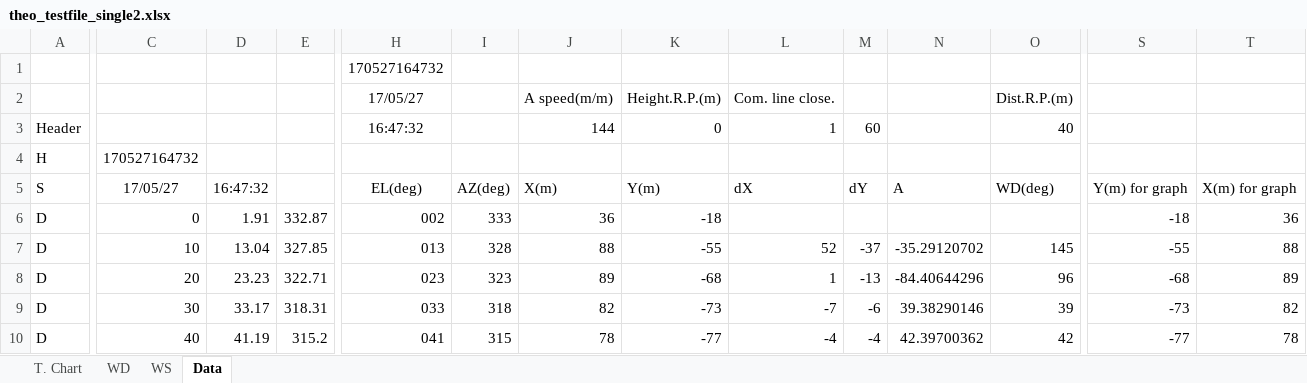
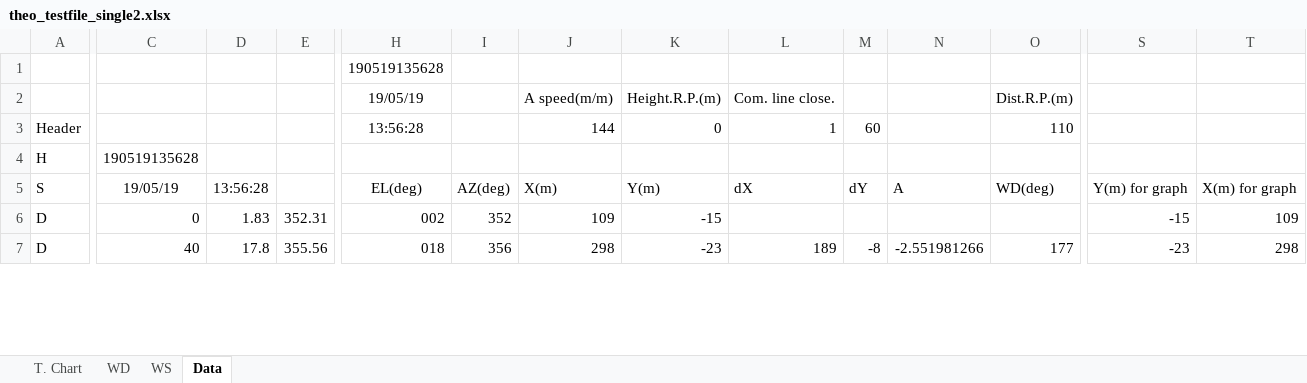
Before and after one commit to seblehner/feldprakt, an Excel workbook: data/excel/theo_testfile_single2.xlsx, sheet Data, drawn as a sheet; only a part is shown, gaps mark what is left out; values as stored, in another font and other column widths than the file's, no borders; removed rows and columns are numbered as before the commit, all else as after; rows hold the shown columns only; the diff covers the shown part only; the diff names each change by its address in the sheet, - before the commit and + after, or states it on an @@ line.

```diff
--- a/data/excel/theo_testfile_single2.xlsx (sheet Data)
+++ b/data/excel/theo_testfile_single2.xlsx (sheet Data)
-H1 (EL(deg)): 170527164732
+H1 (EL(deg)): 190519135628
-H2 (EL(deg)): 17/05/27
+H2 (EL(deg)): 19/05/19
-H3 (EL(deg)): 16:47:32
+H3 (EL(deg)): 13:56:28
-O3 (WD(deg)): 40
+O3 (WD(deg)): 110
-C4 (19/05/19): 170527164732
+C4 (19/05/19): 190519135628
-C5: 17/05/27
+C5: 19/05/19
-D5: 16:47:32
+D5: 13:56:28
-D6 (13:56:28): 1.91
+D6 (13:56:28): 1.83
-E6: 332.87
+E6: 352.31
-I6 (AZ(deg)): 333
+I6 (AZ(deg)): 352
-J6 (X(m)): 36
+J6 (X(m)): 109
-K6 (Y(m)): -18
+K6 (Y(m)): -15
-S6 (Y(m) for graph): -18
+S6 (Y(m) for graph): -15
-T6 (X(m) for graph): 36
+T6 (X(m) for graph): 109
-row 7: D | 10 | 13.04 | 327.85 | 013 | 328 | 88 | -55 | 52 | -37 | -35.29120702 | 145 | -55 | 88
-row 8: D | 20 | 23.23 | 322.71 | 023 | 323 | 89 | -68 | 1 | -13 | -84.40644296 | 96 | -68 | 89
-row 9: D | 30 | 33.17 | 318.31 | 033 | 318 | 82 | -73 | -7 | -6 | 39.38290146 | 39 | -73 | 82
-D7 (13:56:28): 41.19
+D7 (13:56:28): 17.8
-E7: 315.2
+E7: 355.56
-H7 (EL(deg)): 041
+H7 (EL(deg)): 018
-I7 (AZ(deg)): 315
+I7 (AZ(deg)): 356
-J7 (X(m)): 78
+J7 (X(m)): 298
-K7 (Y(m)): -77
+K7 (Y(m)): -23
-L7 (dX): -4
+L7 (dX): 189
-M7 (dY): -4
+M7 (dY): -8
-N7 (A): 42.39700362
+N7 (A): -2.551981266
-O7 (WD(deg)): 42
+O7 (WD(deg)): 177
-S7 (Y(m) for graph): -77
+S7 (Y(m) for graph): -23
-T7 (X(m) for graph): 78
+T7 (X(m) for graph): 298
```
Also changed, not shown: 2 added rows, 2 removed rows and 1019 edited cells elsewhere in this sheet, formulas that keep their value, charts or pictures, data/excel/theo_testfile_single.xlsx, 24 other files.
